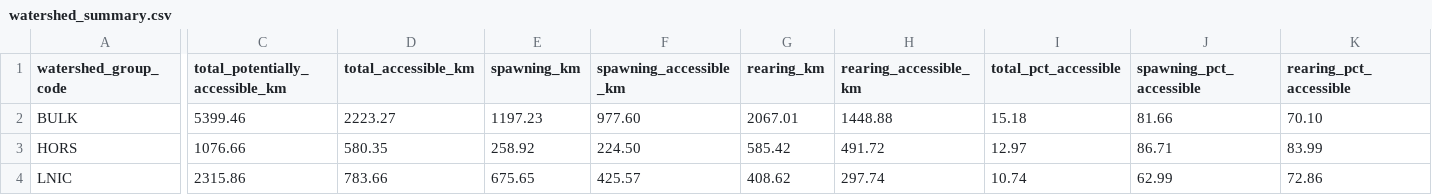
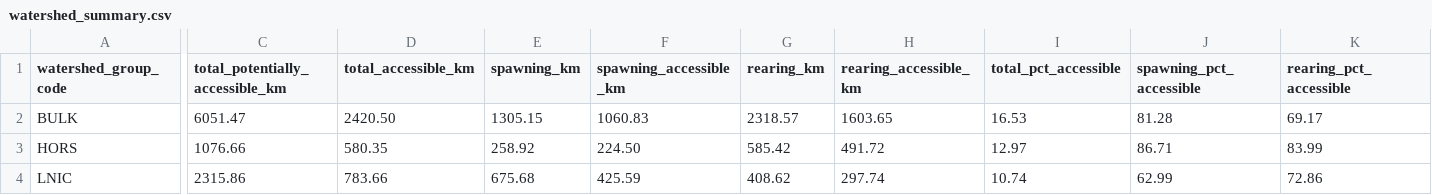
Before and after one commit to smnorris/bcfishpass, a CSV file: 04_reporting/reports/watershed_summary.csv, drawn as a sheet; only a part is shown, gaps mark what is left out; the diff names each change by its address in the sheet, - before the commit and + after, or states it on an @@ line.

```diff
--- a/04_reporting/reports/watershed_summary.csv
+++ b/04_reporting/reports/watershed_summary.csv
-C2 (total_potentially_accessible_km): 5399.46
+C2 (total_potentially_accessible_km): 6051.47
-D2 (total_accessible_km): 2223.27
+D2 (total_accessible_km): 2420.50
-E2 (spawning_km): 1197.23
+E2 (spawning_km): 1305.15
-F2 (spawning_accessible_km): 977.60
+F2 (spawning_accessible_km): 1060.83
-G2 (rearing_km): 2067.01
+G2 (rearing_km): 2318.57
-H2 (rearing_accessible_km): 1448.88
+H2 (rearing_accessible_km): 1603.65
-I2 (total_pct_accessible): 15.18
+I2 (total_pct_accessible): 16.53
-J2 (spawning_pct_accessible): 81.66
+J2 (spawning_pct_accessible): 81.28
-K2 (rearing_pct_accessible): 70.10
+K2 (rearing_pct_accessible): 69.17
-E4 (spawning_km): 675.65
+E4 (spawning_km): 675.68
-F4 (spawning_accessible_km): 425.57
+F4 (spawning_accessible_km): 425.59
```
Also changed, not shown: 04_reporting/reports/wcrp_barrier_extent.csv, 04_reporting/reports/wcrp_barrier_severity.csv, 2 other files.
